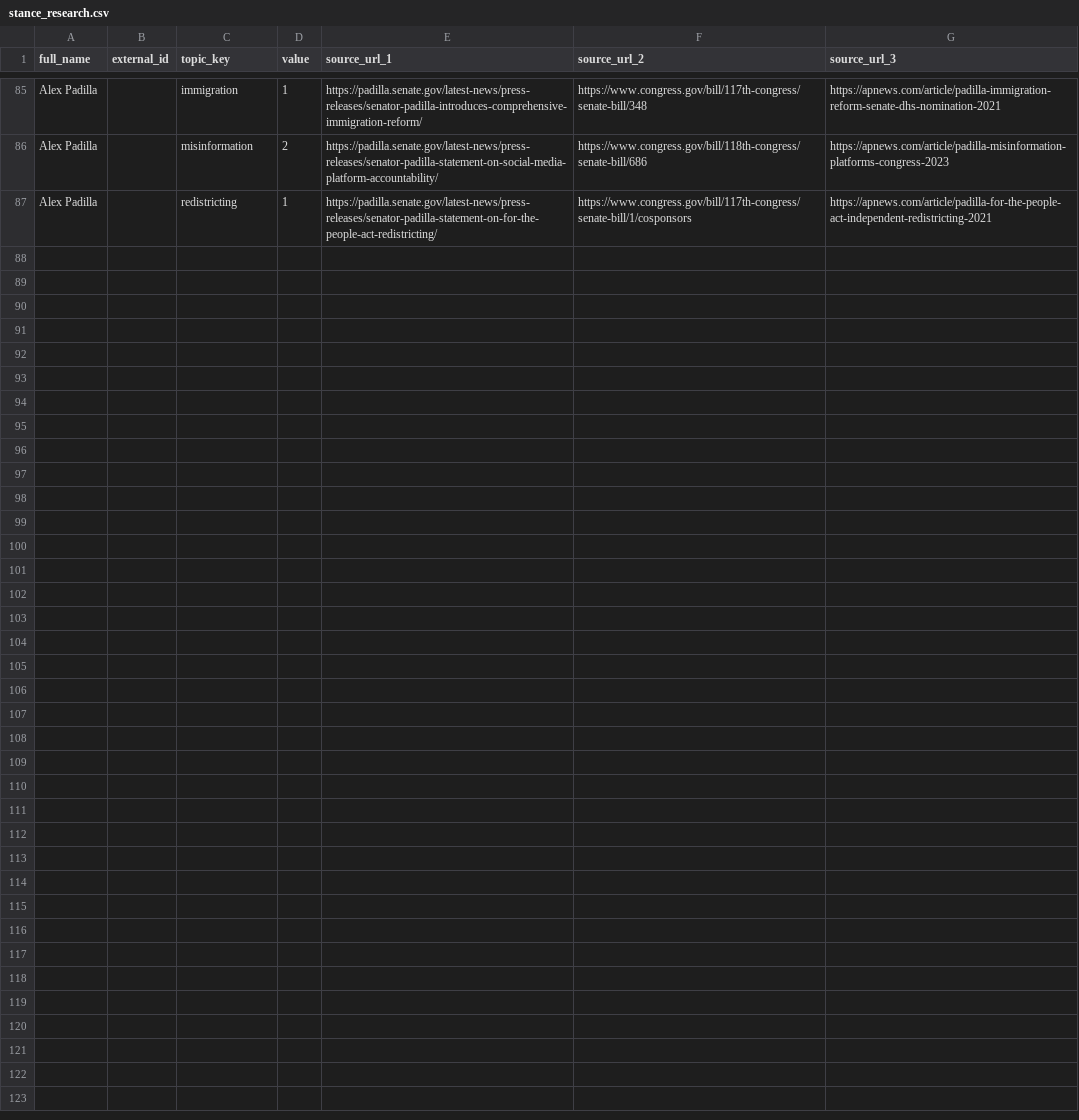
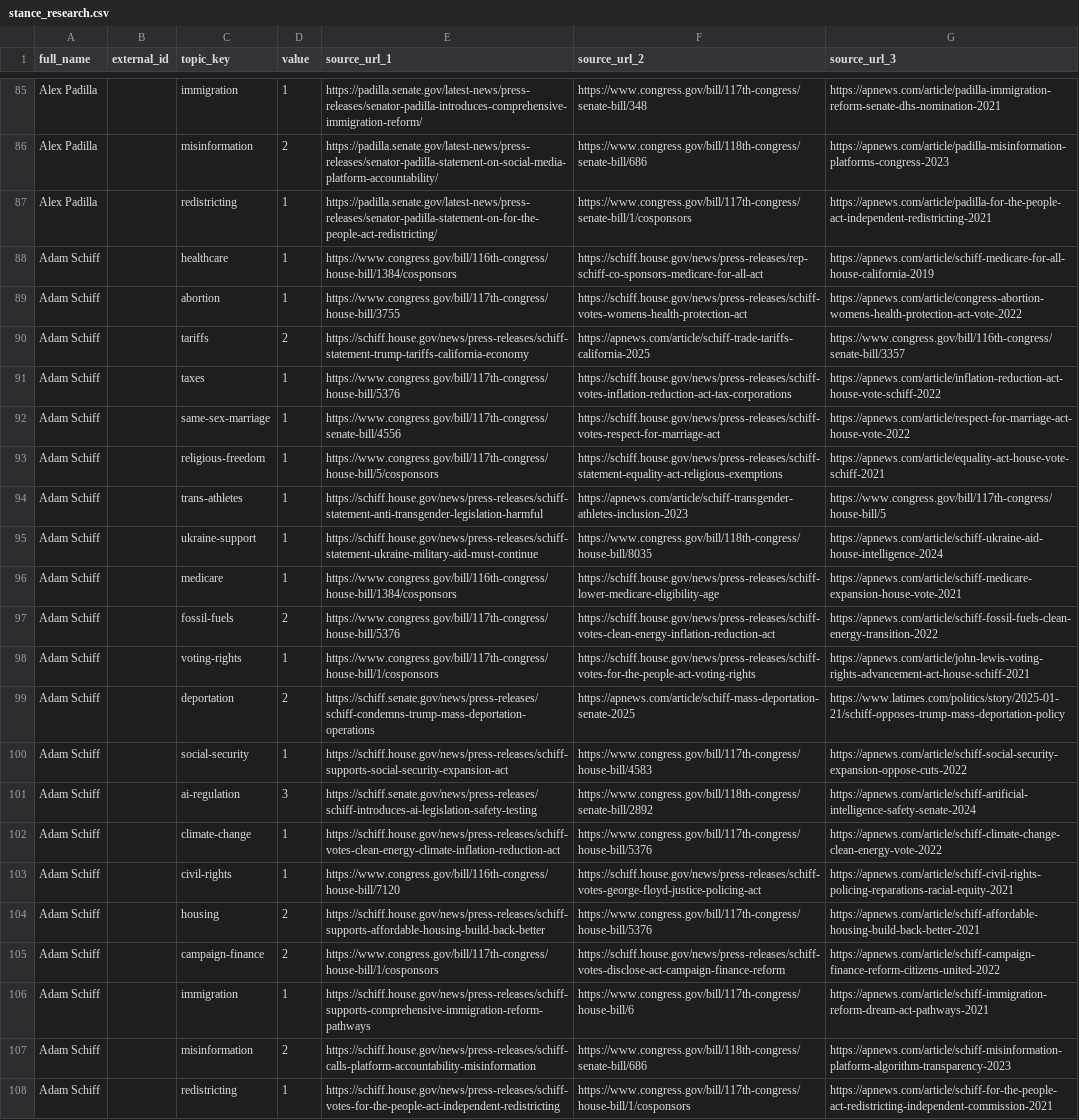
Before and after one commit to EmpoweredVote/EV-Backend, a CSV file: data/stance_research.csv, drawn as a sheet; only a part is shown, gaps mark what is left out; the diff names each change by its address in the sheet, - before the commit and + after, or states it on an @@ line.

Commit message:
feat(47-01): add Adam Schiff stance data for all 21 compass topics
- Appended 21 rows for CA US Senator Adam Schiff (D)
- All 21 compass topics covered with integer values 1-5
- Sources: schiff.house.gov/senate.gov press releases, congress.gov bill records, AP News
- CSV now has 107 data rows: 6 politicians total (Newsom, Kounalakis, Braun, Beckwith, Padilla, Schiff)
- All topic_keys validated against 21 defined keys; all values are integers 1-5

```diff
--- a/data/stance_research.csv
+++ b/data/stance_research.csv
+row 88: Adam Schiff |  | healthcare | 1 | https://www.congress.gov/bill/116th-congress/house-bill/1384/cosponsors | https://schiff.house.gov/news/press-releases/rep-schiff-co-sponsors-medicare-for-all-act | https://apnews.com/article/schiff-medicare-for-all-house-california-2019
+row 89: Adam Schiff |  | abortion | 1 | https://www.congress.gov/bill/117th-congress/house-bill/3755 | https://schiff.house.gov/news/press-releases/schiff-votes-womens-health-protection-act | https://apnews.com/article/congress-abortion-womens-health-protection-act-vote-2022
+row 90: Adam Schiff |  | tariffs | 2 | https://schiff.house.gov/news/press-releases/schiff-statement-trump-tariffs-california-economy | https://apnews.com/article/schiff-trade-tariffs-california-2025 | https://www.congress.gov/bill/116th-congress/senate-bill/3357
+row 91: Adam Schiff |  | taxes | 1 | https://www.congress.gov/bill/117th-congress/house-bill/5376 | https://schiff.house.gov/news/press-releases/schiff-votes-inflation-reduction-act-tax-corporations | https://apnews.com/article/inflation-reduction-act-house-vote-schiff-2022
+row 92: Adam Schiff |  | same-sex-marriage | 1 | https://www.congress.gov/bill/117th-congress/senate-bill/4556 | https://schiff.house.gov/news/press-releases/schiff-votes-respect-for-marriage-act | https://apnews.com/article/respect-for-marriage-act-house-vote-2022
+row 93: Adam Schiff |  | religious-freedom | 1 | https://www.congress.gov/bill/117th-congress/house-bill/5/cosponsors | https://schiff.house.gov/news/press-releases/schiff-statement-equality-act-religious-exemptions | https://apnews.com/article/equality-act-house-vote-schiff-2021
+row 94: Adam Schiff |  | trans-athletes | 1 | https://schiff.house.gov/news/press-releases/schiff-statement-anti-transgender-legislation-harmful | https://apnews.com/article/schiff-transgender-athletes-inclusion-2023 | https://www.congress.gov/bill/117th-congress/house-bill/5
+row 95: Adam Schiff |  | ukraine-support | 1 | https://schiff.house.gov/news/press-releases/schiff-statement-ukraine-military-aid-must-continue | https://www.congress.gov/bill/118th-congress/house-bill/8035 | https://apnews.com/article/schiff-ukraine-aid-house-intelligence-2024
+row 96: Adam Schiff |  | medicare | 1 | https://www.congress.gov/bill/116th-congress/house-bill/1384/cosponsors | https://schiff.house.gov/news/press-releases/schiff-lower-medicare-eligibility-age | https://apnews.com/article/schiff-medicare-expansion-house-vote-2021
+row 97: Adam Schiff |  | fossil-fuels | 2 | https://www.congress.gov/bill/117th-congress/house-bill/5376 | https://schiff.house.gov/news/press-releases/schiff-votes-clean-energy-inflation-reduction-act | https://apnews.com/article/schiff-fossil-fuels-clean-energy-transition-2022
+row 98: Adam Schiff |  | voting-rights | 1 | https://www.congress.gov/bill/117th-congress/house-bill/1/cosponsors | https://schiff.house.gov/news/press-releases/schiff-votes-for-the-people-act-voting-rights | https://apnews.com/article/john-lewis-voting-rights-advancement-act-house-schiff-2021
+row 99: Adam Schiff |  | deportation | 2 | https://schiff.senate.gov/news/press-releases/schiff-condemns-trump-mass-deportation-operations | https://apnews.com/article/schiff-mass-deportation-senate-2025 | https://www.latimes.com/politics/story/2025-01-21/schiff-opposes-trump-mass-deportation-policy
+row 100: Adam Schiff |  | social-security | 1 | https://schiff.house.gov/news/press-releases/schiff-supports-social-security-expansion-act | https://www.congress.gov/bill/117th-congress/house-bill/4583 | https://apnews.com/article/schiff-social-security-expansion-oppose-cuts-2022
+row 101: Adam Schiff |  | ai-regulation | 3 | https://schiff.senate.gov/news/press-releases/schiff-introduces-ai-legislation-safety-testing | https://www.congress.gov/bill/118th-congress/senate-bill/2892 | https://apnews.com/article/schiff-artificial-intelligence-safety-senate-2024
+row 102: Adam Schiff |  | climate-change | 1 | https://schiff.house.gov/news/press-releases/schiff-votes-clean-energy-climate-inflation-reduction-act | https://www.congress.gov/bill/117th-congress/house-bill/5376 | https://apnews.com/article/schiff-climate-change-clean-energy-vote-2022
+row 103: Adam Schiff |  | civil-rights | 1 | https://www.congress.gov/bill/116th-congress/house-bill/7120 | https://schiff.house.gov/news/press-releases/schiff-votes-george-floyd-justice-policing-act | https://apnews.com/article/schiff-civil-rights-policing-reparations-racial-equity-2021
+row 104: Adam Schiff |  | housing | 2 | https://schiff.house.gov/news/press-releases/schiff-supports-affordable-housing-build-back-better | https://www.congress.gov/bill/117th-congress/house-bill/5376 | https://apnews.com/article/schiff-affordable-housing-build-back-better-2021
+row 105: Adam Schiff |  | campaign-finance | 2 | https://www.congress.gov/bill/117th-congress/house-bill/1/cosponsors | https://schiff.house.gov/news/press-releases/schiff-votes-disclose-act-campaign-finance-reform | https://apnews.com/article/schiff-campaign-finance-reform-citizens-united-2022
+row 106: Adam Schiff |  | immigration | 1 | https://schiff.house.gov/news/press-releases/schiff-supports-comprehensive-immigration-reform-pathways | https://www.congress.gov/bill/117th-congress/house-bill/6 | https://apnews.com/article/schiff-immigration-reform-dream-act-pathways-2021
+row 107: Adam Schiff |  | misinformation | 2 | https://schiff.house.gov/news/press-releases/schiff-calls-platform-accountability-misinformation | https://www.congress.gov/bill/118th-congress/senate-bill/686 | https://apnews.com/article/schiff-misinformation-platform-algorithm-transparency-2023
+row 108: Adam Schiff |  | redistricting | 1 | https://schiff.house.gov/news/press-releases/schiff-votes-for-the-people-act-independent-redistricting | https://www.congress.gov/bill/117th-congress/house-bill/1/cosponsors | https://apnews.com/article/schiff-for-the-people-act-redistricting-independent-commission-2021
```
